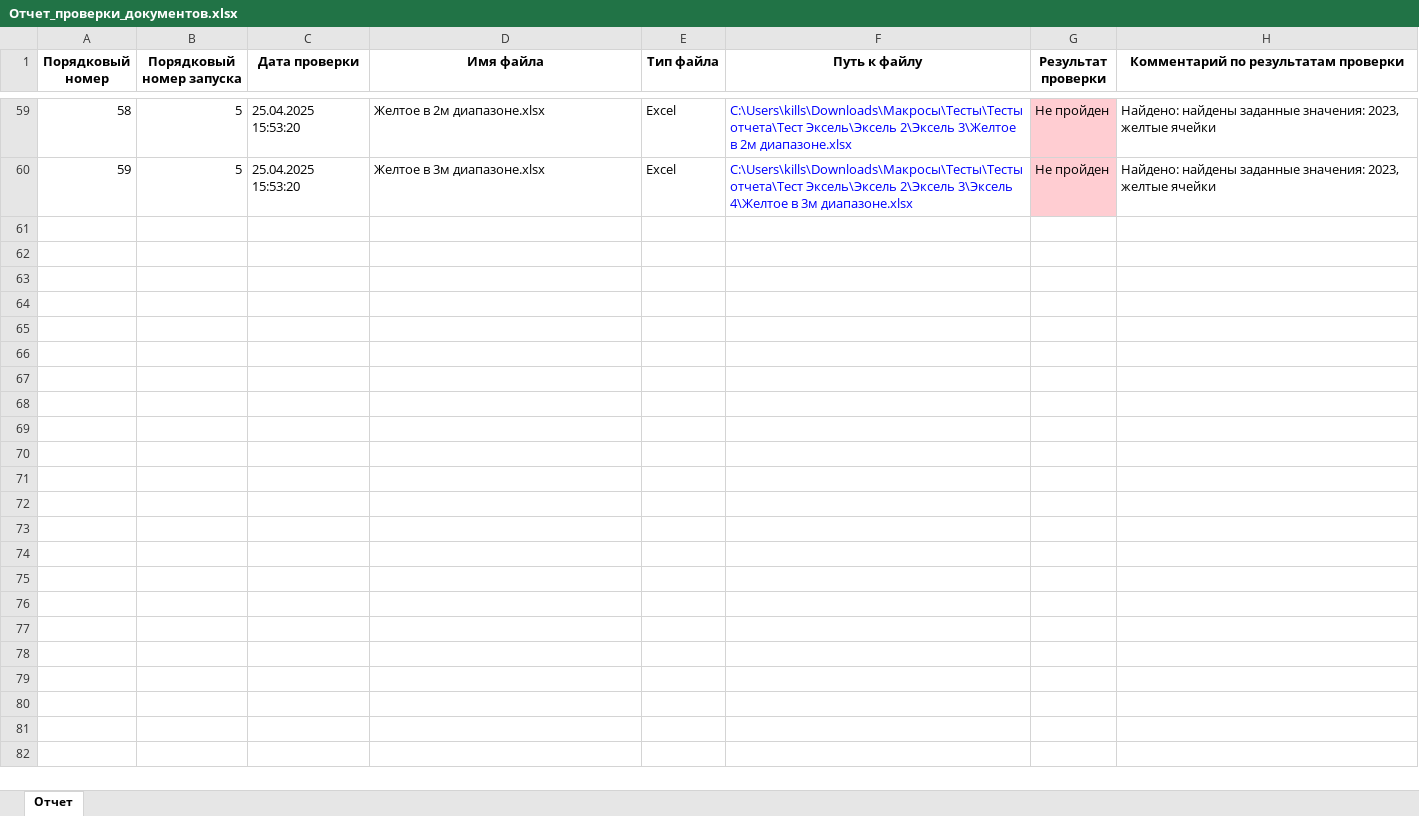
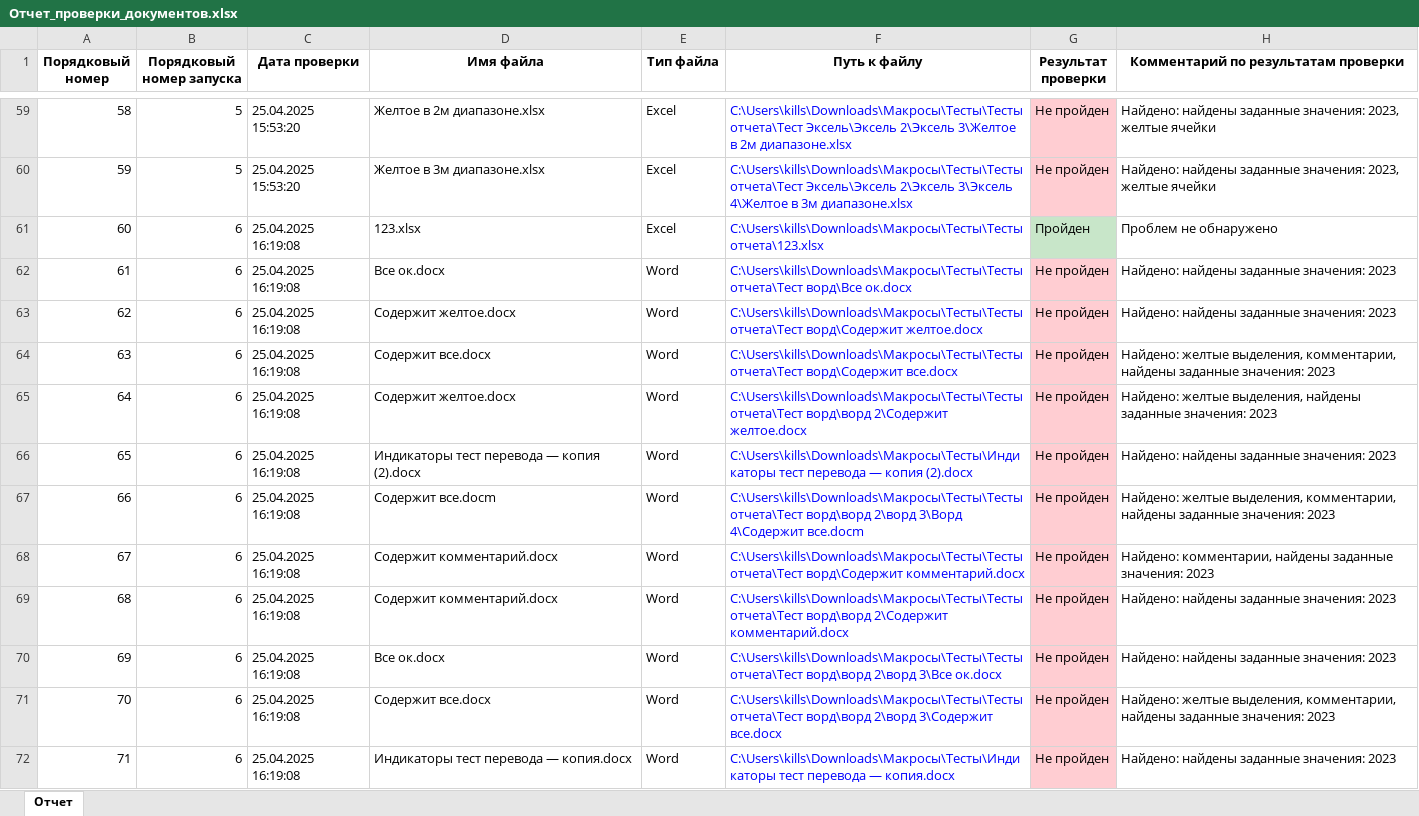
Before and after one commit to aeandrey99/document_checker, an Excel workbook: document-checker/Отчет_проверки_документов.xlsx, sheet Отчет, drawn as a sheet; only a part is shown, gaps mark what is left out; values as stored, in another font and other column widths than the file's, no borders; the diff covers the shown part only; the diff names each change by its address in the sheet, - before the commit and + after, or states it on an @@ line.

```diff
--- a/document-checker/Отчет_проверки_документов.xlsx (sheet Отчет)
+++ b/document-checker/Отчет_проверки_документов.xlsx (sheet Отчет)
+row 61: 60 | 6 | 25.04.2025 16:19:08 | 123.xlsx | Excel | C:\Users\kills\Downloads\Макросы\Тесты\Тесты отчета\123.xlsx | Пройден | Проблем не обнаружено
+row 62: 61 | 6 | 25.04.2025 16:19:08 | Все ок.docx | Word | C:\Users\kills\Downloads\Макросы\Тесты\Тесты отчета\Тест ворд\Все ок.docx | Не пройден | Найдено: найдены заданные значения: 2023
+row 63: 62 | 6 | 25.04.2025 16:19:08 | Содержит желтое.docx | Word | C:\Users\kills\Downloads\Макросы\Тесты\Тесты отчета\Тест ворд\Содержит желтое.docx | Не пройден | Найдено: найдены заданные значения: 2023
+row 64: 63 | 6 | 25.04.2025 16:19:08 | Содержит все.docx | Word | C:\Users\kills\Downloads\Макросы\Тесты\Тесты отчета\Тест ворд\Содержит все.docx | Не пройден | Найдено: желтые выделения, комментарии, найдены заданные значения: 2023
+row 65: 64 | 6 | 25.04.2025 16:19:08 | Содержит желтое.docx | Word | C:\Users\kills\Downloads\Макросы\Тесты\Тесты отчета\Тест ворд\ворд 2\Содержит желтое.docx | Не пройден | Найдено: желтые выделения, найдены заданные значения: 2023
+row 66: 65 | 6 | 25.04.2025 16:19:08 | Индикаторы тест перевода — копия (2).docx | Word | C:\Users\kills\Downloads\Макросы\Тесты\Индикаторы тест перевода — копия (2).docx | Не пройден | Найдено: найдены заданные значения: 2023
+row 67: 66 | 6 | 25.04.2025 16:19:08 | Содержит все.docm | Word | C:\Users\kills\Downloads\Макросы\Тесты\Тесты отчета\Тест ворд\ворд 2\ворд 3\Ворд 4\Содержит все.docm | Не пройден | Найдено: желтые выделения, комментарии, найдены заданные значения: 2023
+row 68: 67 | 6 | 25.04.2025 16:19:08 | Содержит комментарий.docx | Word | C:\Users\kills\Downloads\Макросы\Тесты\Тесты отчета\Тест ворд\Содержит комментарий.docx | Не пройден | Найдено: комментарии, найдены заданные значения: 2023
+row 69: 68 | 6 | 25.04.2025 16:19:08 | Содержит комментарий.docx | Word | C:\Users\kills\Downloads\Макросы\Тесты\Тесты отчета\Тест ворд\ворд 2\Содержит комментарий.docx | Не пройден | Найдено: найдены заданные значения: 2023
+row 70: 69 | 6 | 25.04.2025 16:19:08 | Все ок.docx | Word | C:\Users\kills\Downloads\Макросы\Тесты\Тесты отчета\Тест ворд\ворд 2\ворд 3\Все ок.docx | Не пройден | Найдено: найдены заданные значения: 2023
+row 71: 70 | 6 | 25.04.2025 16:19:08 | Содержит все.docx | Word | C:\Users\kills\Downloads\Макросы\Тесты\Тесты отчета\Тест ворд\ворд 2\ворд 3\Содержит все.docx | Не пройден | Найдено: желтые выделения, комментарии, найдены заданные значения: 2023
+row 72: 71 | 6 | 25.04.2025 16:19:08 | Индикаторы тест перевода — копия.docx | Word | C:\Users\kills\Downloads\Макросы\Тесты\Индикаторы тест перевода — копия.docx | Не пройден | Найдено: найдены заданные значения: 2023
```
Also changed, not shown: 11 added rows elsewhere in this sheet, 1 other file.
